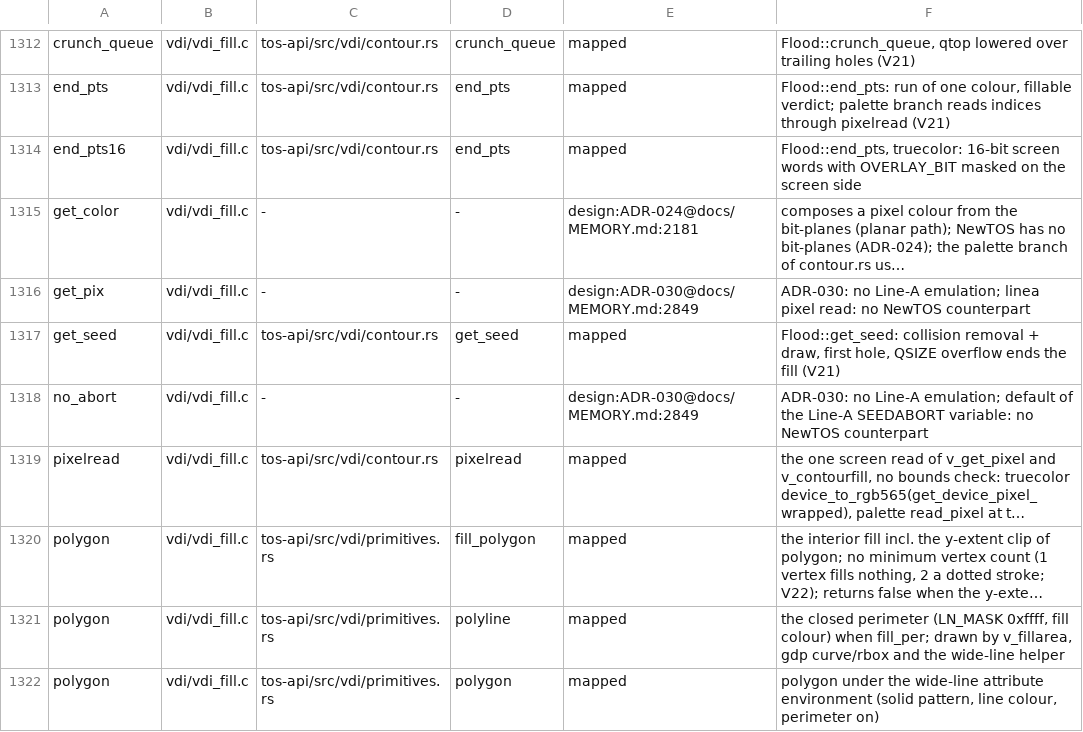
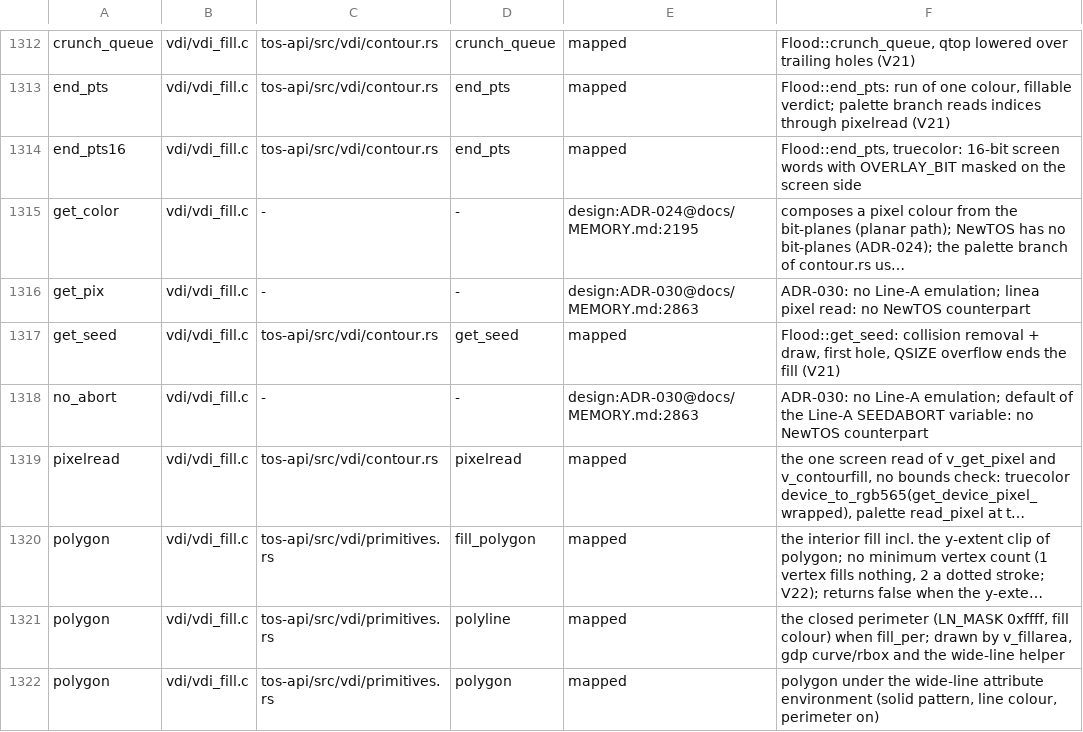
Before and after one commit to tuxie01/NewTOS, a TSV file: docs/analysis/deps/mapping.tsv, drawn as a sheet; only a part is shown, gaps mark what is left out; long unchanged cells end in …; the diff covers the shown part only; the diff names each change by its address in the sheet, - before the commit and + after, or states it on an @@ line.

```diff
--- a/docs/analysis/deps/mapping.tsv
+++ b/docs/analysis/deps/mapping.tsv
-E1315: design:ADR-024@docs/MEMORY.md:2181
+E1315: design:ADR-024@docs/MEMORY.md:2195
-E1316: design:ADR-030@docs/MEMORY.md:2849
+E1316: design:ADR-030@docs/MEMORY.md:2863
-E1318: design:ADR-030@docs/MEMORY.md:2849
+E1318: design:ADR-030@docs/MEMORY.md:2863
```
Also changed, not shown: 80 edited cells elsewhere in this file, 21 other files.
